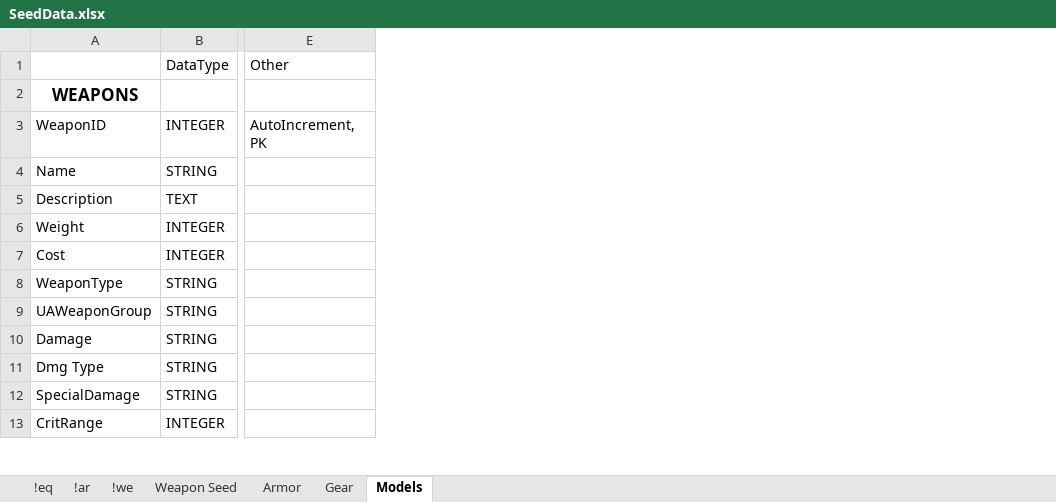
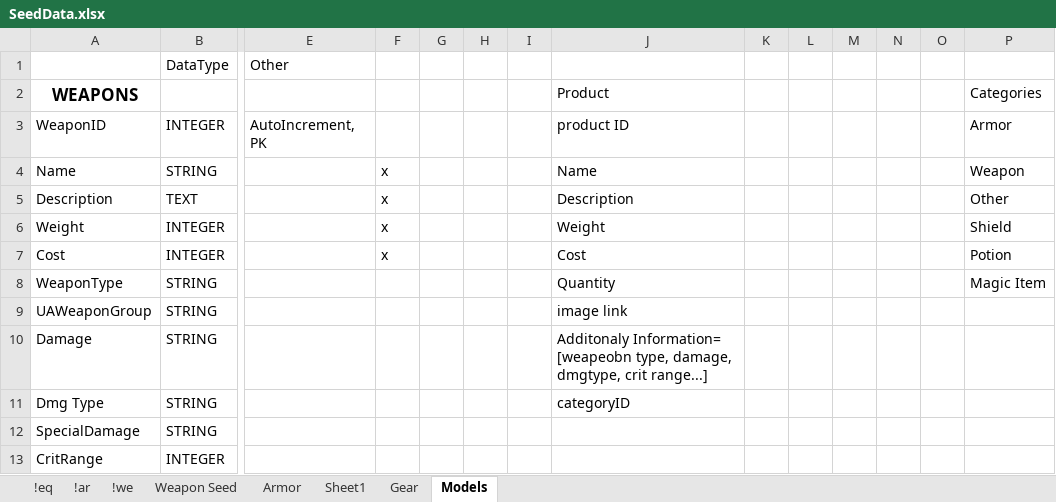
Before and after one commit to Chip-L/shop-a-lot, an Excel workbook: Misc/SeedData.xlsx, sheet Models, drawn as a sheet; only a part is shown, gaps mark what is left out; values as stored, in another font and other column widths than the file's, no borders; the diff names each change by its address in the sheet, - before the commit and + after, or states it on an @@ line.

Commit message:
basic products added with routes + model file clean up

```diff
--- a/Misc/SeedData.xlsx (sheet Models)
+++ b/Misc/SeedData.xlsx (sheet Models)
+sheet tab: Sheet1
+column F, rows 4-7: all x
+column G, empty
+column H, empty
+column I, empty
+column J, rows 2-11: Product | product ID | Name | Description | Weight | Cost | Quantity | image link | Additonaly Information= [weapeobn type, damage, dmgtype, crit range...] | categoryID
+column K, empty
+column L, empty
+column M, empty
+column N, empty
+column O, empty
+column P, rows 2-8: Categories | Armor | Weapon | Other | Shield | Potion | Magic Item
```
Also changed, not shown: 7 other files.
